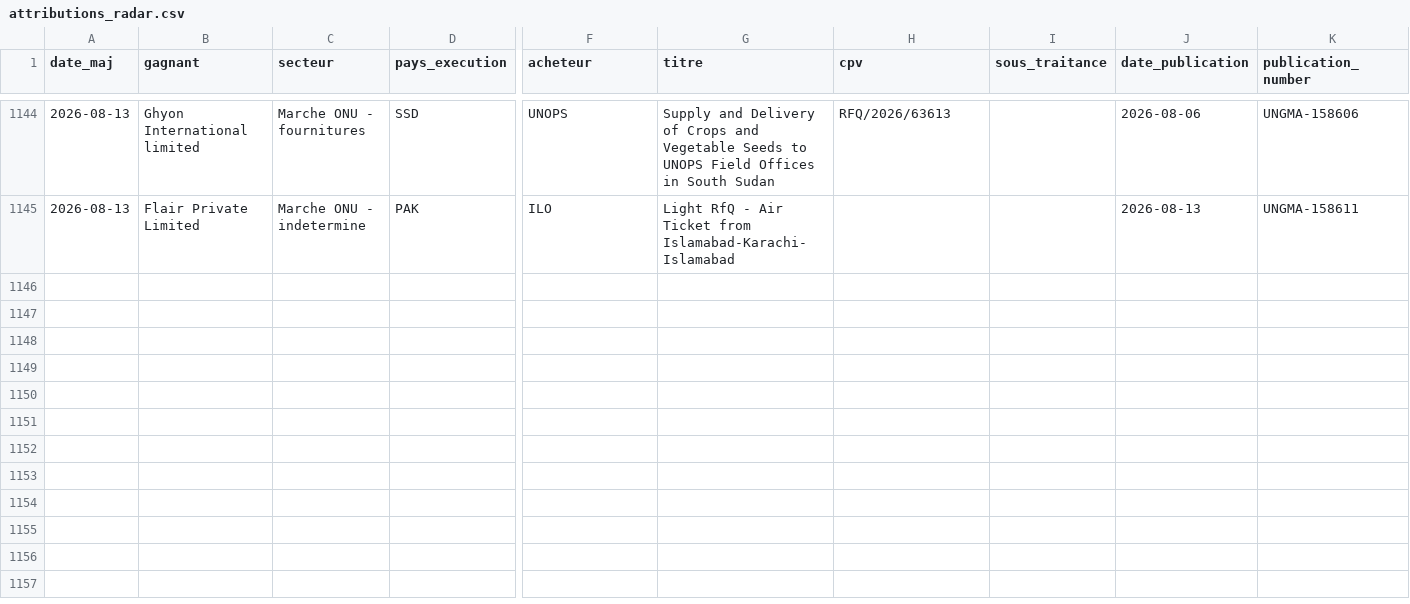
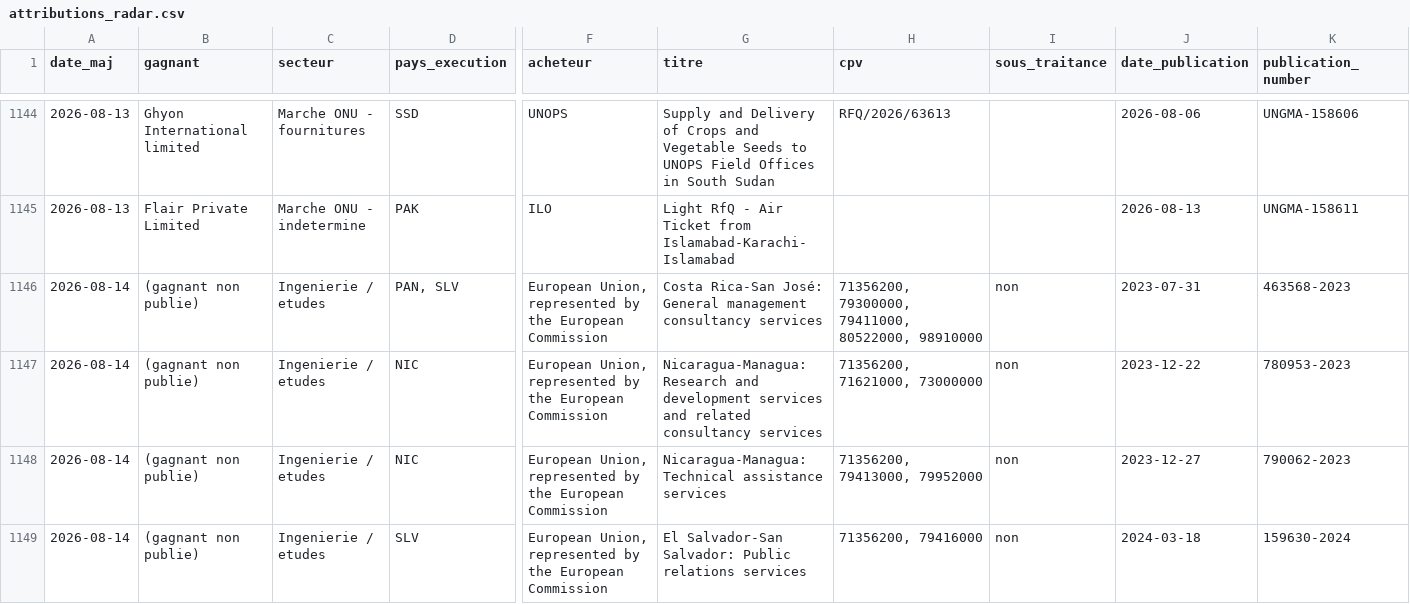
Before and after one commit to mayeulpeltier-pixel/radar-amarante, a CSV file: backups/attributions_radar.csv, drawn as a sheet; only a part is shown, gaps mark what is left out; rows hold the shown columns only; the diff covers the shown part only; the diff names each change by its address in the sheet, - before the commit and + after, or states it on an @@ line.

```diff
--- a/backups/attributions_radar.csv
+++ b/backups/attributions_radar.csv
+row 1146: 2026-08-14 | (gagnant non publie) | Ingenierie / etudes | PAN, SLV | European Union, represented by the European Commission | Costa Rica-San José: General management consultancy services | 71356200, 79300000, 79411000, 80522000, 98910000 | non | 2023-07-31 | 463568-2023
+row 1147: 2026-08-14 | (gagnant non publie) | Ingenierie / etudes | NIC | European Union, represented by the European Commission | Nicaragua-Managua: Research and development services and related consultancy services | 71356200, 71621000, 73000000 | non | 2023-12-22 | 780953-2023
+row 1148: 2026-08-14 | (gagnant non publie) | Ingenierie / etudes | NIC | European Union, represented by the European Commission | Nicaragua-Managua: Technical assistance services | 71356200, 79413000, 79952000 | non | 2023-12-27 | 790062-2023
+row 1149: 2026-08-14 | (gagnant non publie) | Ingenierie / etudes | SLV | European Union, represented by the European Commission | El Salvador-San Salvador: Public relations services | 71356200, 79416000 | non | 2024-03-18 | 159630-2024
```
Also changed, not shown: 11 added rows elsewhere in this file, backups/alertes_radar.csv, backups/bm_projets_radar.csv, 9 other files.
